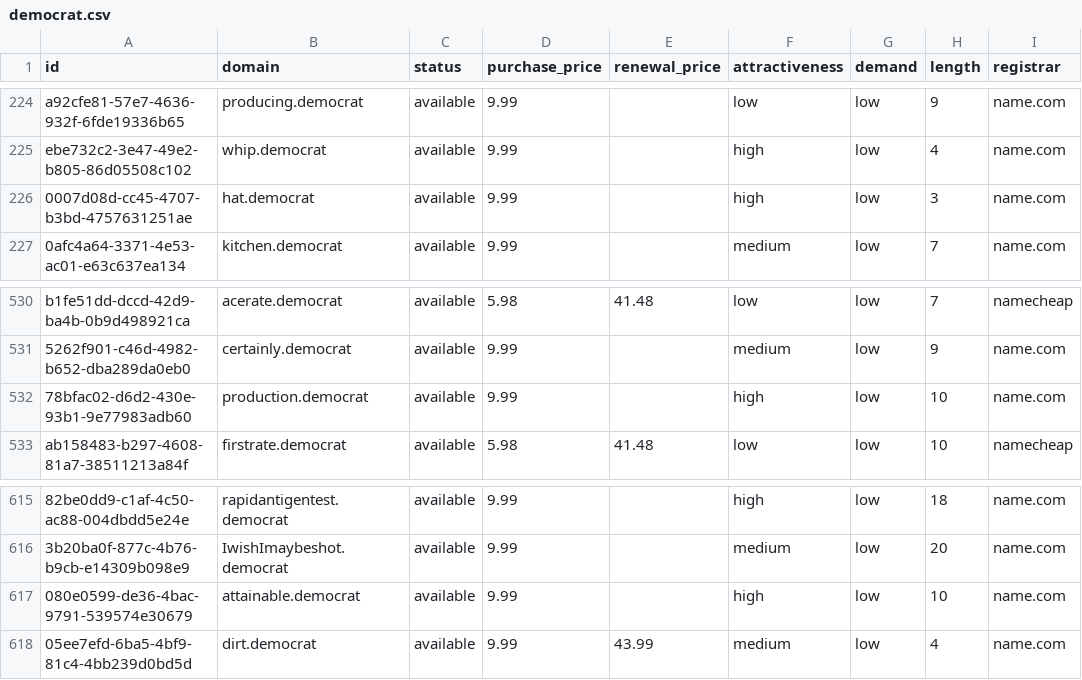
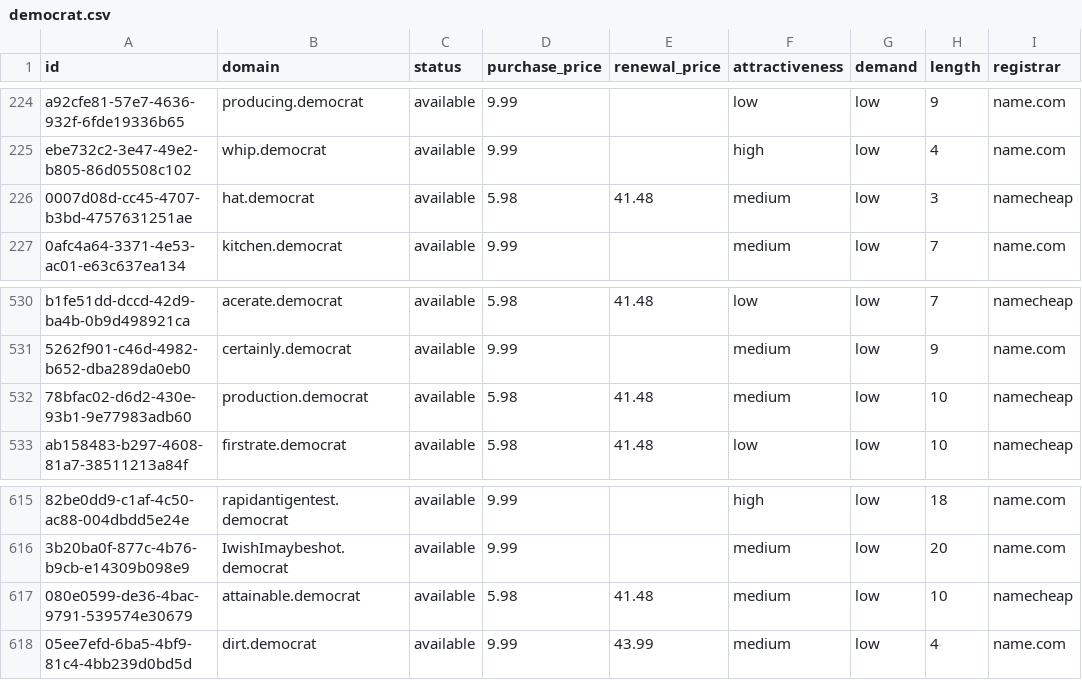
Before and after one commit to UniqueDomains/democrat-oneword-domains, a CSV file: democrat.csv, drawn as a sheet; only a part is shown, gaps mark what is left out; the diff names each change by its address in the sheet, - before the commit and + after, or states it on an @@ line.

Commit message:
Domains update

```diff
--- a/democrat.csv
+++ b/democrat.csv
-D226 (purchase_price): 9.99
+D226 (purchase_price): 5.98
-E226 (renewal_price): (empty)
+E226 (renewal_price): 41.48
-F226 (attractiveness): high
+F226 (attractiveness): medium
-I226 (registrar): name.com
+I226 (registrar): namecheap
-D532 (purchase_price): 9.99
+D532 (purchase_price): 5.98
-E532 (renewal_price): (empty)
+E532 (renewal_price): 41.48
-F532 (attractiveness): high
+F532 (attractiveness): medium
-I532 (registrar): name.com
+I532 (registrar): namecheap
-D617 (purchase_price): 9.99
+D617 (purchase_price): 5.98
-E617 (renewal_price): (empty)
+E617 (renewal_price): 41.48
-F617 (attractiveness): high
+F617 (attractiveness): medium
-I617 (registrar): name.com
+I617 (registrar): namecheap
```
Also changed, not shown: 3 other files.
